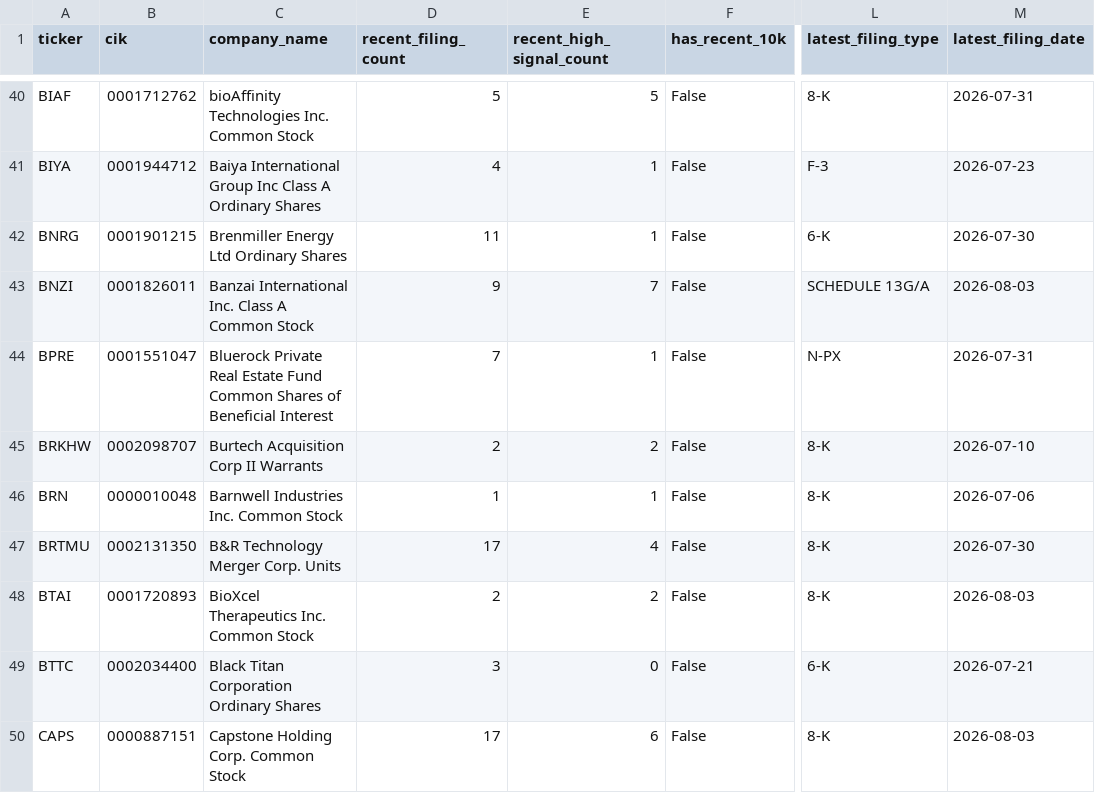
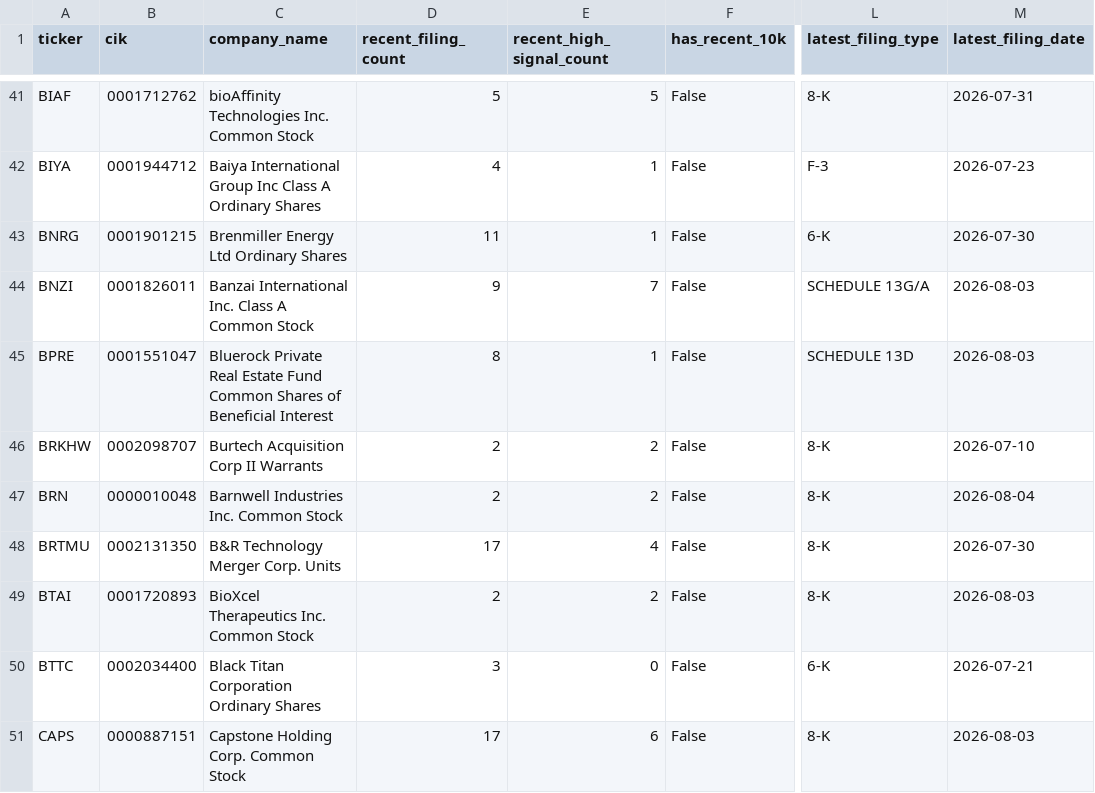
Before and after one commit to Kastnermj/mysterymachine, a CSV file: data/processed/sec_filing_flags.csv, drawn as a sheet; only a part is shown, gaps mark what is left out; addresses are those after the commit; the diff covers the shown part only; the diff names each change by its address in the sheet, - before the commit and + after, or states it on an @@ line.

```diff
--- a/data/processed/sec_filing_flags.csv
+++ b/data/processed/sec_filing_flags.csv
-D45 (recent_filing_count): 7
+D45 (recent_filing_count): 8
-L45 (latest_filing_type): N-PX
+L45 (latest_filing_type): SCHEDULE 13D
-M45 (latest_filing_date): 2026-07-31
+M45 (latest_filing_date): 2026-08-03
-D47 (recent_filing_count): 1
+D47 (recent_filing_count): 2
-E47 (recent_high_signal_count): 1
+E47 (recent_high_signal_count): 2
-M47 (latest_filing_date): 2026-07-06
+M47 (latest_filing_date): 2026-08-04
```
Also changed, not shown: 2 added rows and 32 edited cells elsewhere in this file, data/processed/fundamentals_stub.csv, data/processed/price_history_features.csv, 10 other files.
